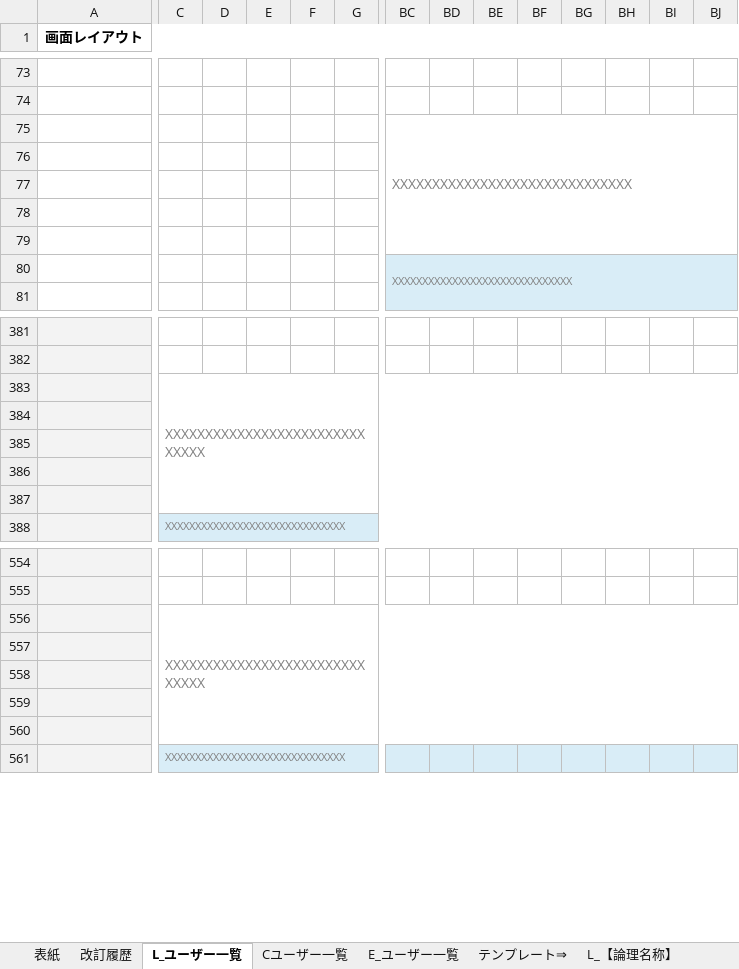
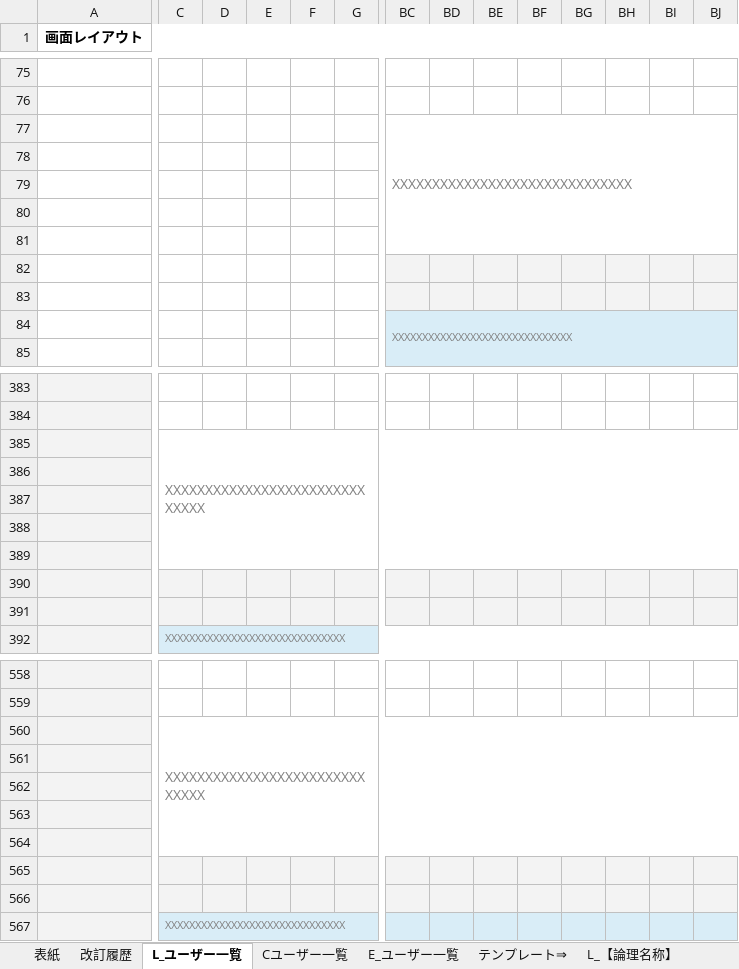
Before and after one commit to glambizm/connectyee, an Excel workbook: 30 設計/20 プログラム設計/10 機能設計/52 ユーザー管理/画面設計/ユーザー一覧.xlsx, sheet L_ユーザー一覧, drawn as a sheet; only a part is shown, gaps mark what is left out; values as stored, in another font and other column widths than the file's, no borders; charts and pictures not drawn; removed rows and columns are numbered as before the commit, all else as after; rows hold the shown columns only; the diff covers the shown part only; the diff names each change by its address in the sheet, - before the commit and + after, or states it on an @@ line.

```diff
--- a/30 設計/20 プログラム設計/10 機能設計/52 ユーザー管理/画面設計/ユーザー一覧.xlsx (sheet L_ユーザー一覧)
+++ b/30 設計/20 プログラム設計/10 機能設計/52 ユーザー管理/画面設計/ユーザー一覧.xlsx (sheet L_ユーザー一覧)
-BC75:FQ79 merged
+BC77:FQ81 merged
+row 78: (empty)
+row 79: (empty)
-BC82:BJ83 fill: none
+BC82:BJ83 fill: #F3F3F3
-C383:CP387 merged
+C385:CP389 merged
+row 386: (empty)
+row 387: (empty)
-C390:BJ391 fill: none
+C390:BJ391 fill: #F3F3F3
-C556:BJ560 merged
+C560:BJ564 merged
+row 561: (empty)
+row 562: (empty)
-C565:BJ566 fill: none
+C565:BJ566 fill: #F3F3F3
```
Also changed, not shown: 18 added rows, 18 removed rows, cell formats and merged cells elsewhere in this sheet, charts or pictures, 2 other files.
